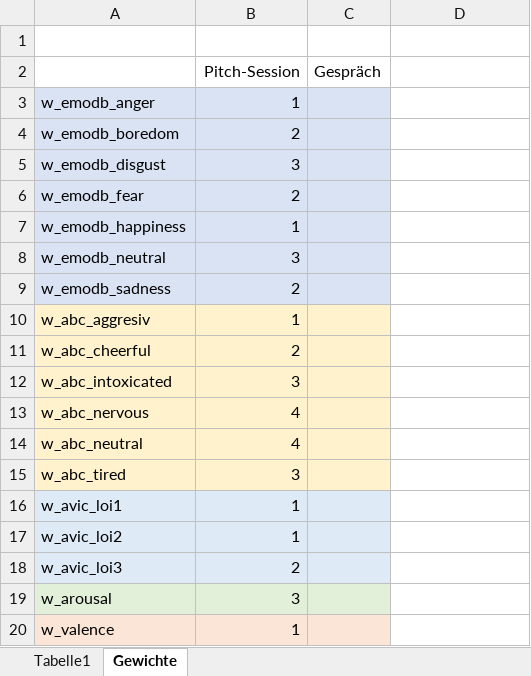
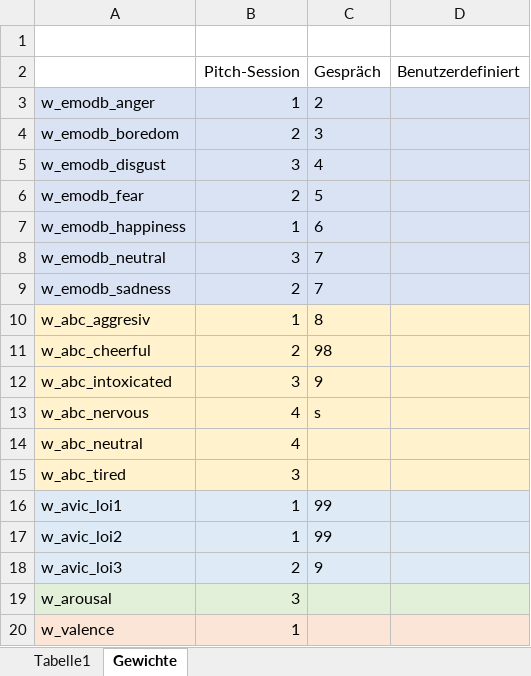
Before and after one commit to PaulHauptmann/ReTiVa3.0, an Excel workbook: openEAR-0.1.0 Kopie/GUI/Default Weights/default_weights.xlsx, sheet Gewichte, drawn as a sheet; values as stored, in another font and other column widths than the file's, no borders; the diff names each change by its address in the sheet, - before the commit and + after, or states it on an @@ line.

Commit message:
gewichte anpassung so gut wie fertig implementiert

```diff
--- a/openEAR-0.1.0 Kopie/GUI/Default Weights/default_weights.xlsx (sheet Gewichte)
+++ b/openEAR-0.1.0 Kopie/GUI/Default Weights/default_weights.xlsx (sheet Gewichte)
-D2: (empty)
+D2: Benutzerdefiniert
-C3 (Gespräch): (empty)
+C3 (Gespräch): 2
-D3:D9 fill: none
+D3:D9 fill: #DAE3F3
-C4 (Gespräch): (empty)
+C4 (Gespräch): 3
-C5 (Gespräch): (empty)
+C5 (Gespräch): 4
-C6 (Gespräch): (empty)
+C6 (Gespräch): 5
-C7 (Gespräch): (empty)
+C7 (Gespräch): 6
-C8:C9 (Gespräch): (empty)
+C8:C9 (Gespräch): 7
-C10 (Gespräch): (empty)
+C10 (Gespräch): 8
-D10:D15 fill: none
+D10:D15 fill: #FFF2CC
-C11 (Gespräch): (empty)
+C11 (Gespräch): 98
-C12 (Gespräch): (empty)
+C12 (Gespräch): 9
-C13 (Gespräch): (empty)
+C13 (Gespräch): s
-C16:C17 (Gespräch): (empty)
+C16:C17 (Gespräch): 99
-D16:D18 fill: none
+D16:D18 fill: #DEEBF7
-C18 (Gespräch): (empty)
+C18 (Gespräch): 9
-D19 fill: none
+D19 fill: #E2F0D9
-D20 fill: none
+D20 fill: #FBE5D6
```
Also changed, not shown: 4 other files.
